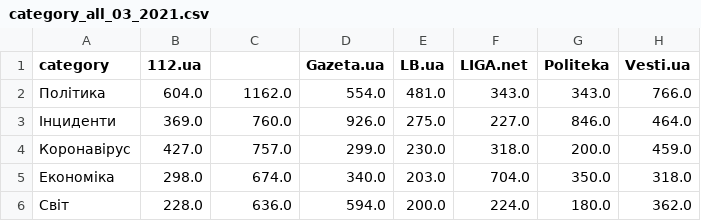
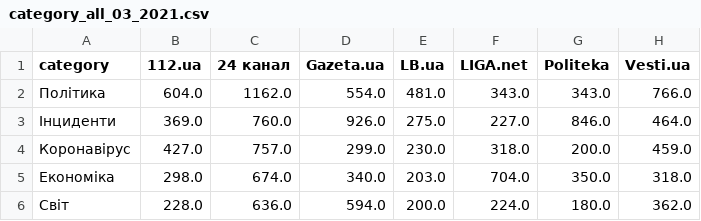
Before and after one commit to sergio-ivanuzzo/eko-media, a CSV file: public/data/2021/03/category_all_03_2021.csv, drawn as a sheet; only a part is shown; the diff names each change by its address in the sheet, - before the commit and + after, or states it on an @@ line.

```diff
--- a/public/data/2021/03/category_all_03_2021.csv
+++ b/public/data/2021/03/category_all_03_2021.csv
-C1: (empty)
+C1: 24 канал
```
Also changed, not shown: 35 other files.
